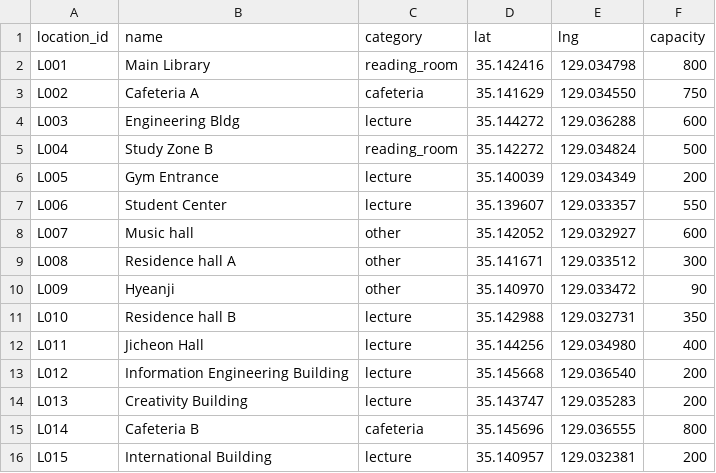
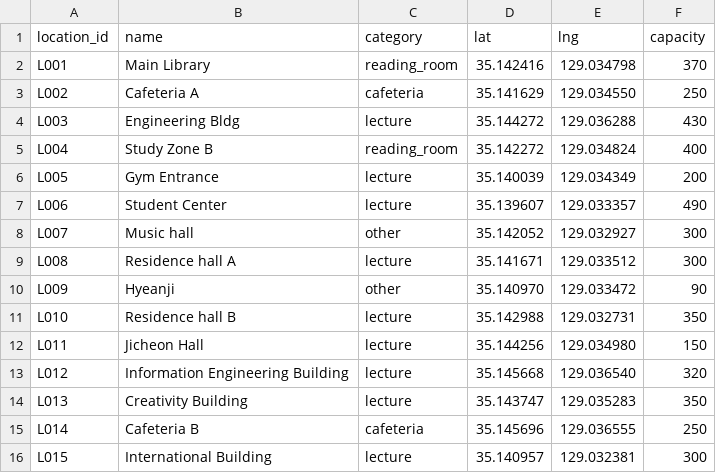
Before and after one commit to Mibobo-o/CrowdyCampus, a CSV file: backend/data/locations_master.csv, drawn as a sheet.

Commit message:
feat: Update locations_master to 15 IDs and regenerate demo_observations

```diff
--- a/backend/data/locations_master.csv
+++ b/backend/data/locations_master.csv
@@ -1,16 +1,16 @@
 location_id,name,category,lat,lng,capacity
-L001,Main Library,reading_room,35.142416, 129.034798,800
-L002,Cafeteria A,cafeteria,35.141629, 129.034550,750
-L003,Engineering Bldg,lecture,35.144272, 129.036288,600
-L004,Study Zone B,reading_room,35.142272, 129.034824 ,500
+L001,Main Library,reading_room,35.142416, 129.034798,370
+L002,Cafeteria A,cafeteria,35.141629, 129.034550,250
+L003,Engineering Bldg,lecture,35.144272, 129.036288,430
+L004,Study Zone B,reading_room,35.142272, 129.034824 ,400
 L005,Gym Entrance,lecture,35.140039, 129.034349,200
-L006,Student Center,lecture,35.139607, 129.033357,550
-L007,Music hall,other,35.142052, 129.032927,600
-L008,Residence hall A, other,35.141671, 129.033512,300
+L006,Student Center,lecture,35.139607, 129.033357,490
+L007,Music hall,other,35.142052, 129.032927,300
+L008,Residence hall A, lecture,35.141671, 129.033512,300
 L009,Hyеanji,other,35.140970, 129.033472,90
 L010,Residence hall B,lecture,35.142988, 129.032731,350
-L011,Jicheon Hall,lecture,35.144256, 129.034980,400
-L012,Information Engineering Building,lecture,35.145668, 129.036540,200
-L013,Creativity Building,lecture,35.143747, 129.035283,200
-L014,Cafeteria B,cafeteria,35.145696, 129.036555,800
-L015,International Building,lecture,35.140957, 129.032381,200
+L011,Jicheon Hall,lecture,35.144256, 129.034980,150
+L012,Information Engineering Building,lecture,35.145668, 129.036540,320
+L013,Creativity Building,lecture,35.143747, 129.035283,350
+L014,Cafeteria B,cafeteria,35.145696, 129.036555,250
+L015,International Building,lecture,35.140957, 129.032381,300
```
Also changed, not shown: backend/data/demo_observations.csv, 1 other file.
